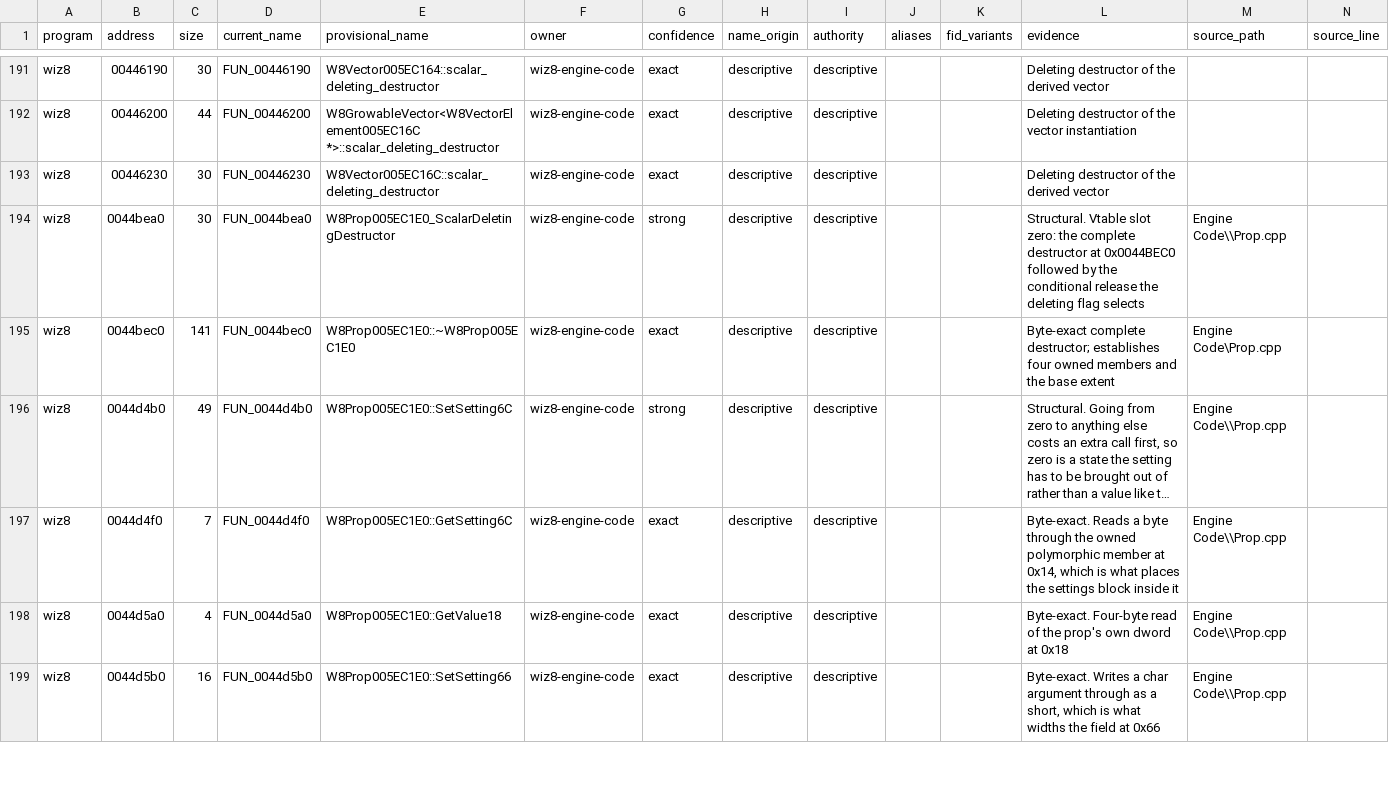
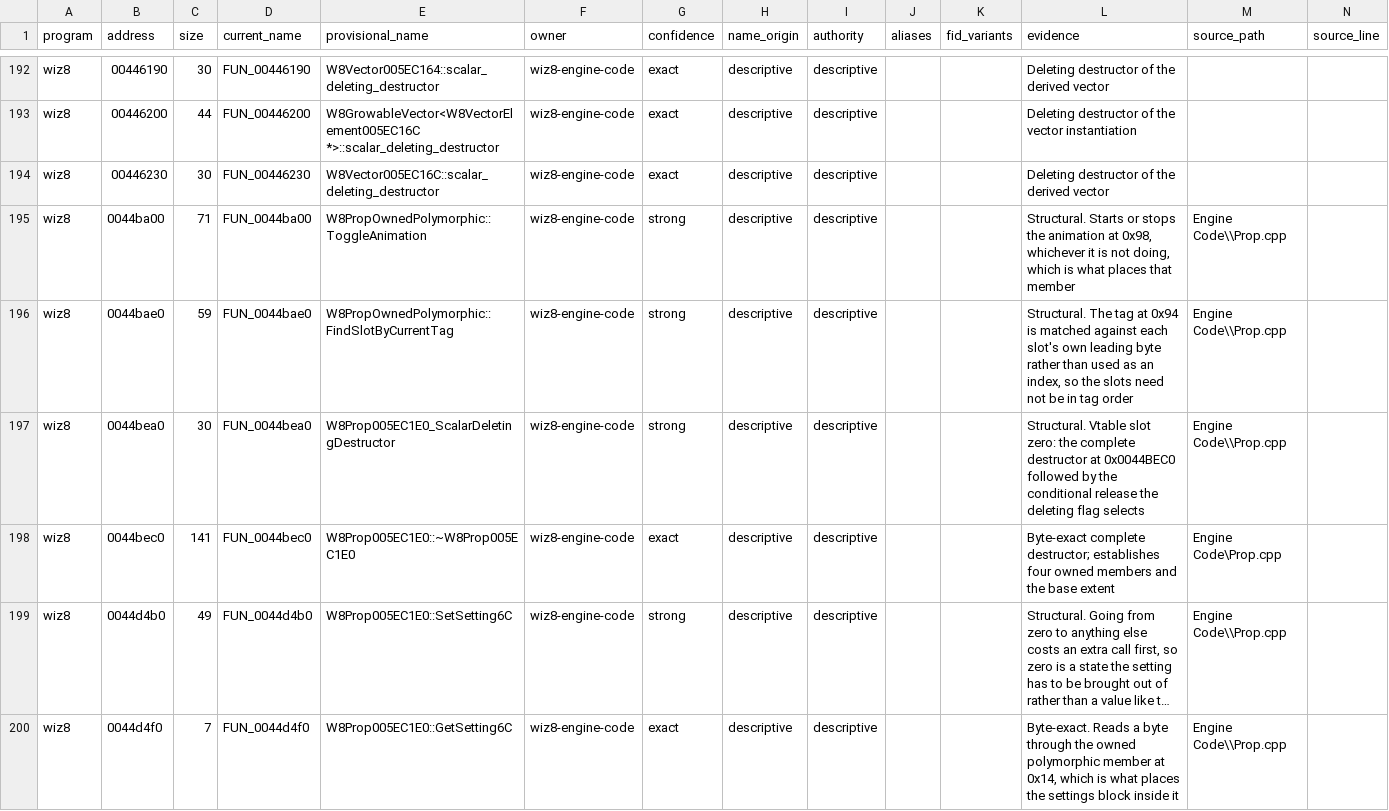
Before and after one commit to agluszak/wizardry-8-decomp, a CSV file: evidence/reviewed/wiz8/functions.csv, drawn as a sheet; only a part is shown, gaps mark what is left out; the shorter side is filled out with more unchanged rows; long unchanged cells end in …; rows hold the shown columns only; the diff covers the shown part only; the diff names each change by its address in the sheet, - before the commit and + after, or states it on an @@ line.

Commit message:
wiz8: recover the prop animation and trigger teardown
Eight bodies across Engine Code\Prop.cpp and Engine Code\Trigger.cpp.
SetSetting6E's assertion names the prop's owned member m_pRep, and writes its
guarded store after the assertion rather than instead of it - so a null member
writes through null once assertions are off. Three toggles over the same
animation at member 0x98 differ only in where the argument comes from, and the
one that takes it from the member is what makes 0x64 the animation's default.
The slot table's tag is matched against each slot's own leading byte rather
than used as an index, so the slots need not be in tag order.

```diff
--- a/evidence/reviewed/wiz8/functions.csv
+++ b/evidence/reviewed/wiz8/functions.csv
+row 195: wiz8 | 0044ba00 | 71 | FUN_0044ba00 | W8PropOwnedPolymorphic::ToggleAnimation | wiz8-engine-code | strong | descriptive | descriptive |  |  | Structural. Starts or stops the animation at 0x98, whichever it is not doing, which is what places that member | Engine Code\\Prop.cpp
+row 196: wiz8 | 0044bae0 | 59 | FUN_0044bae0 | W8PropOwnedPolymorphic::FindSlotByCurrentTag | wiz8-engine-code | strong | descriptive | descriptive |  |  | Structural. The tag at 0x94 is matched against each slot's own leading byte rather than used as an index, so the slots need not be in tag order | Engine Code\\Prop.cpp
```
Also changed, not shown: 6 added rows elsewhere in this file, config/reccmp/wiz8-gameplay-boundaries.csv, 2 other files.
